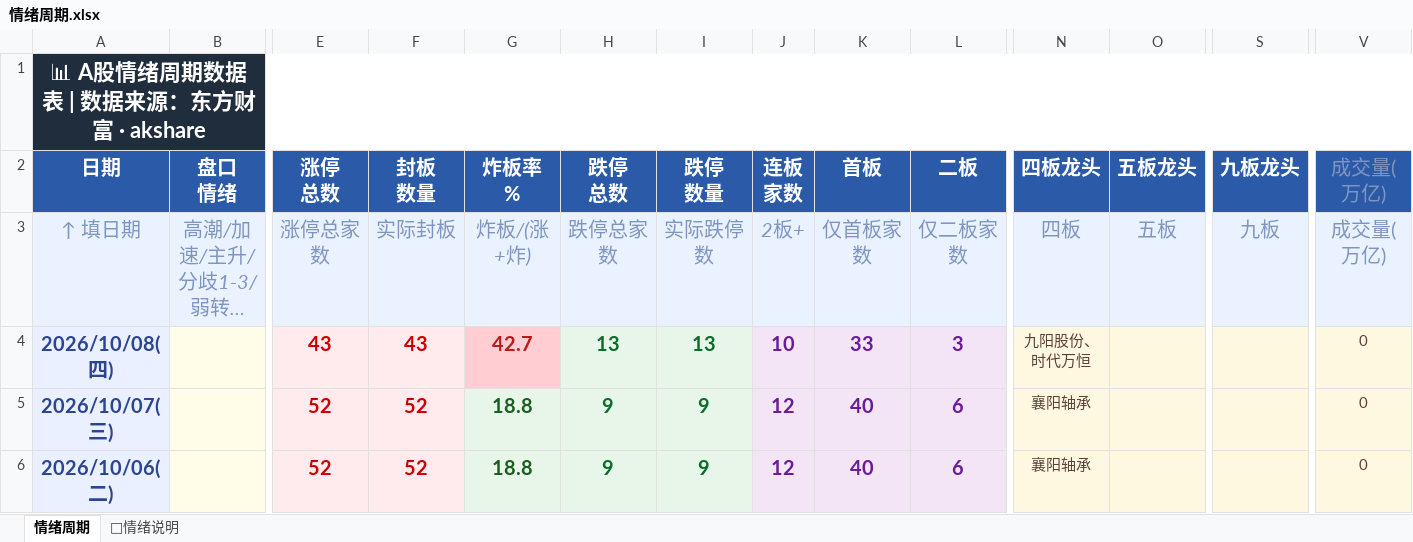
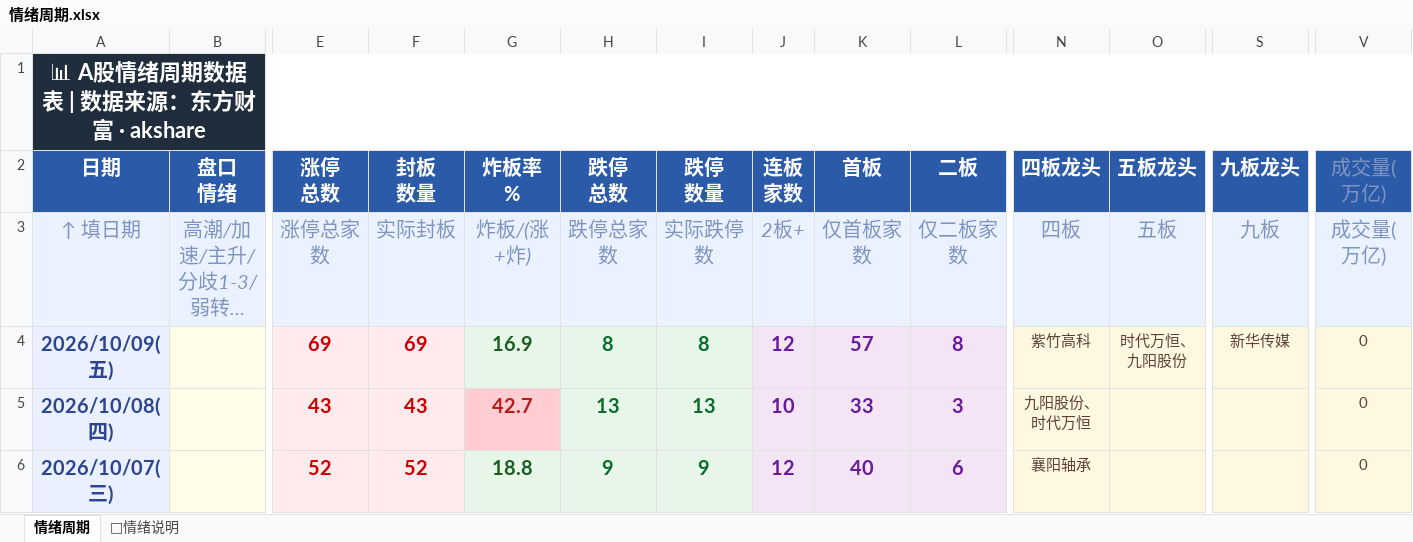
Before and after one commit to Buer97/KHOENIX, an Excel workbook: 情绪周期.xlsx, sheet 情绪周期, drawn as a sheet; only a part is shown, gaps mark what is left out; the shorter side is filled out with more unchanged rows; long unchanged cells end in …; values as stored, in another font and other column widths than the file's, no borders; rows hold the shown columns only; the diff names each change by its address in the sheet, - before the commit and + after, or states it on an @@ line.

```diff
--- a/情绪周期.xlsx (sheet 情绪周期)
+++ b/情绪周期.xlsx (sheet 情绪周期)
+row 4: 2026/10/09(五) |  | 69 | 69 | 16.9 | 8 | 8 | 12 | 57 | 8 | 紫竹高科 | 时代万恒、九阳股份 | 新华传媒 | 0
```
